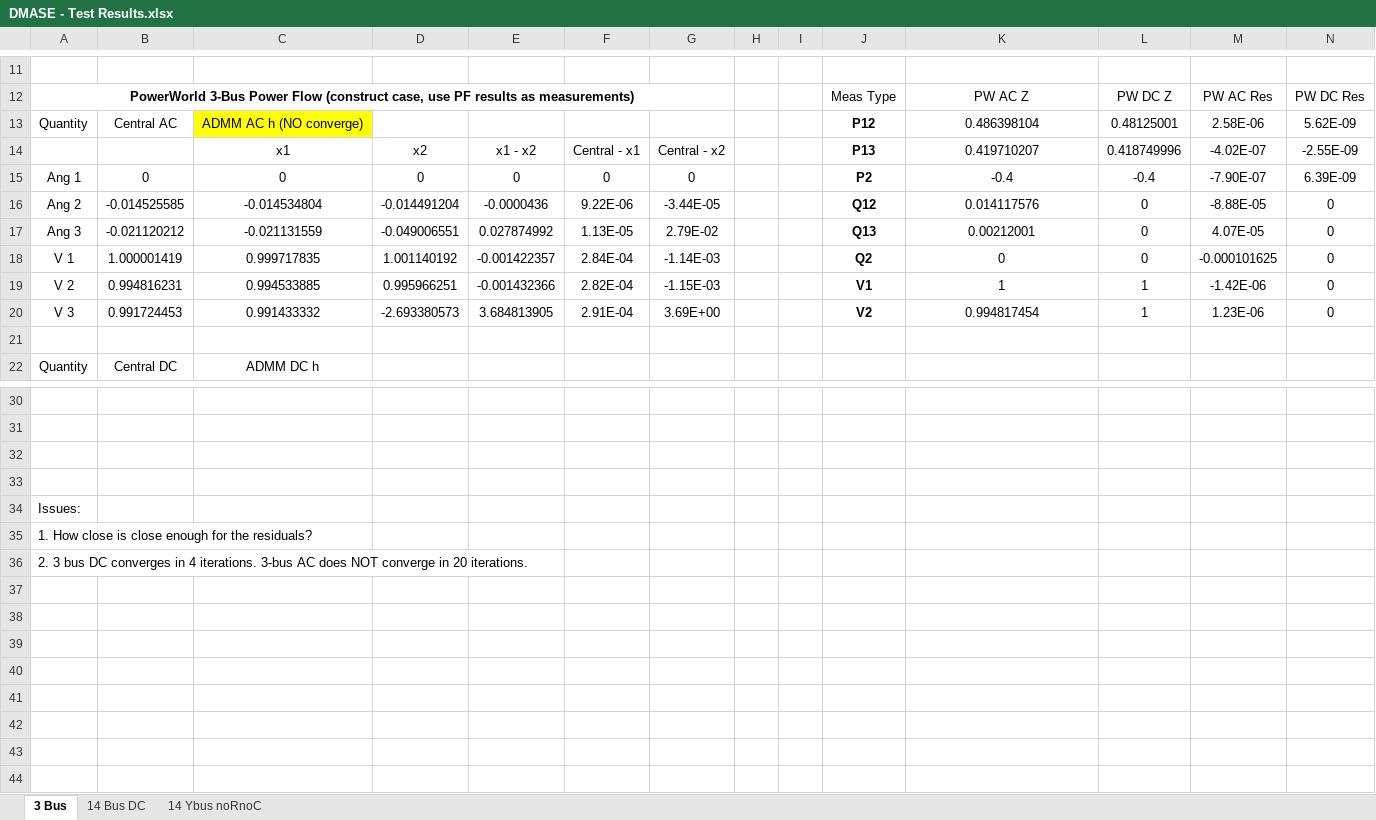
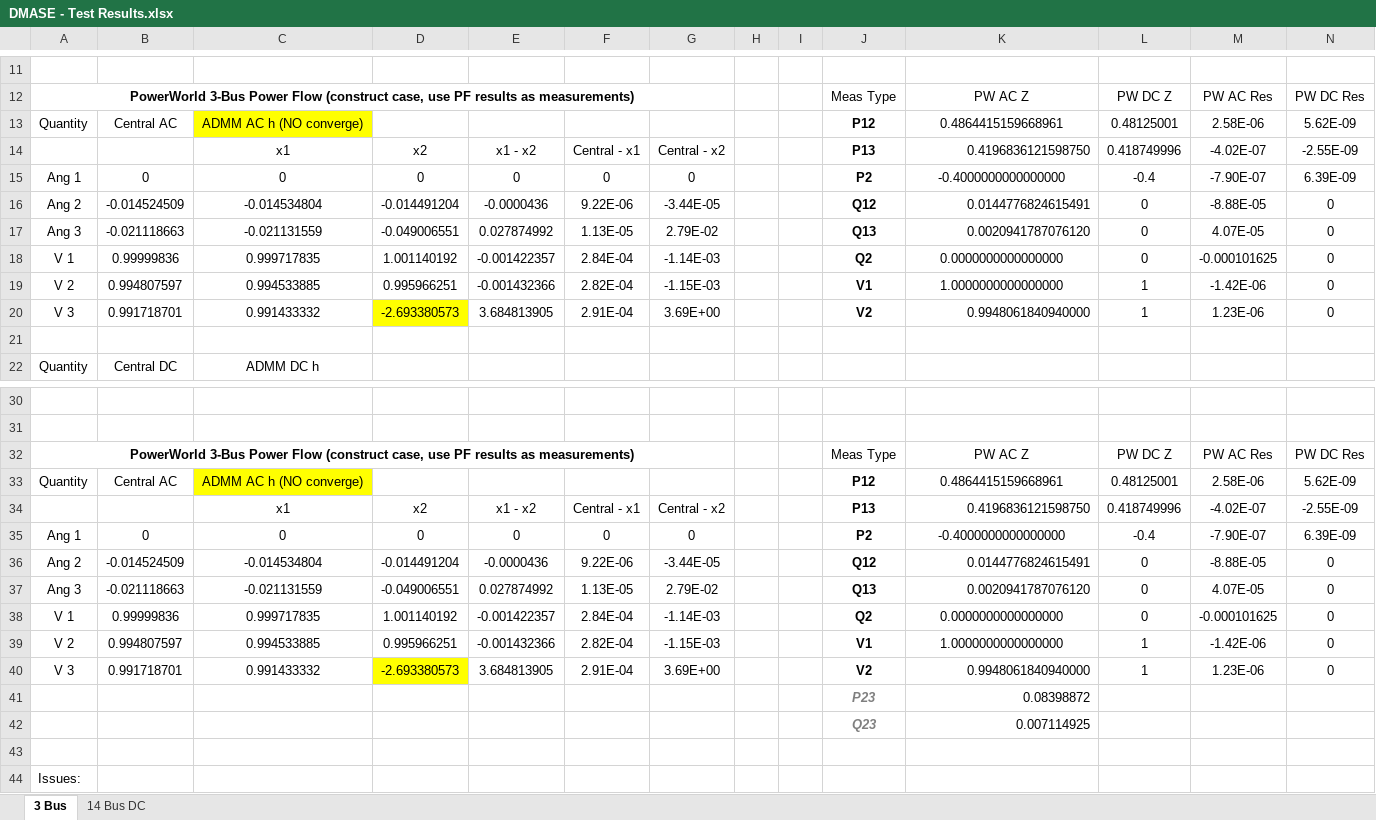
Before and after one commit to lxiong2/D-MASE, an Excel workbook: DMASE - Test Results.xlsx, sheet 3 Bus, drawn as a sheet; only a part is shown, gaps mark what is left out; the shorter side is filled out with more unchanged rows; values as stored, in another font and other column widths than the file's, no borders; the diff names each change by its address in the sheet, - before the commit and + after, or states it on an @@ line.

Commit message:
Tried adding line 2-3 measurements for 3 bus case
Tried to add in P2-3 and Q2-3 measurements to see if ADMM state vector
error for V3 would go away (it didn't, seemed to get worse/become
oscillatory). Also moved some old files to "old files" folder.

```diff
--- a/DMASE - Test Results.xlsx (sheet 3 Bus)
+++ b/DMASE - Test Results.xlsx (sheet 3 Bus)
-sheet tab: 14 Ybus noRnoC
-K13: 0.486398104
+K13: 0.4864415159668961
-K14: 0.419710207
+K14: 0.4196836121598750
-K14 alignment: center
+K14 alignment: right
-K15: -0.4
+K15: -0.4000000000000000
-B16: -0.014525585
+B16: -0.014524509
-K16: 0.014117576
+K16: 0.0144776824615491
-K16:K17 alignment: center
+K16:K17 alignment: right
-B17: -0.021120212
+B17: -0.021118663
-K17: 0.00212001
+K17: 0.0020941787076120
-B18: 1.000001419
+B18: 0.99999836
-K18: 0
+K18: 0.0000000000000000
-B19: 0.994816231
+B19: 0.994807597
-K19: 1
+K19: 1.0000000000000000
-B20: 0.991724453
+B20: 0.991718701
-D20 fill: none
+D20 fill: #FFFF00
-K20: 0.994817454
+K20: 0.9948061840940000
-K20 alignment: center
+K20 alignment: right
-row 32: (empty)
+row 32: PowerWorld 3-Bus Power Flow (construct case, use PF results as measurements) |  |  |  |  |  |  |  |  | Meas Type | PW AC Z | PW DC Z | PW AC Res | PW DC Res
+A32:G32 merged
+row 33: Quantity | Central AC | ADMM AC h (NO converge) |  |  |  |  |  |  | P12 | 0.4864415159668961 | 0.48125001 | 2.58E-06 | 5.62E-09
+row 34:  |  | x1 | x2 | x1 - x2 | Central - x1 | Central - x2 |  |  | P13 | 0.4196836121598750 | 0.418749996 | -4.02E-07 | -2.55E-09
+row 35: Ang 1 | 0 | 0 | 0 | 0 | 0 | 0 |  |  | P2 | -0.4000000000000000 | -0.4 | -7.90E-07 | 6.39E-09
+row 36: Ang 2 | -0.014524509 | -0.014534804 | -0.014491204 | -0.0000436 | 9.22E-06 | -3.44E-05 |  |  | Q12 | 0.0144776824615491 | 0 | -8.88E-05 | 0
+row 37: Ang 3 | -0.021118663 | -0.021131559 | -0.049006551 | 0.027874992 | 1.13E-05 | 2.79E-02 |  |  | Q13 | 0.0020941787076120 | 0 | 4.07E-05 | 0
+row 38: V 1 | 0.99999836 | 0.999717835 | 1.001140192 | -0.001422357 | 2.84E-04 | -1.14E-03 |  |  | Q2 | 0.0000000000000000 | 0 | -0.000101625 | 0
+row 39: V 2 | 0.994807597 | 0.994533885 | 0.995966251 | -0.001432366 | 2.82E-04 | -1.15E-03 |  |  | V1 | 1.0000000000000000 | 1 | -1.42E-06 | 0
+row 40: V 3 | 0.991718701 | 0.991433332 | -2.693380573 | 3.684813905 | 2.91E-04 | 3.69E+00 |  |  | V2 | 0.9948061840940000 | 1 | 1.23E-06 | 0
+row 41:  |  |  |  |  |  |  |  |  | P23 | 0.08398872
+row 42:  |  |  |  |  |  |  |  |  | Q23 | 0.007114925
```
Also changed, not shown: sheet 14 Bus DC, 12 other files.
